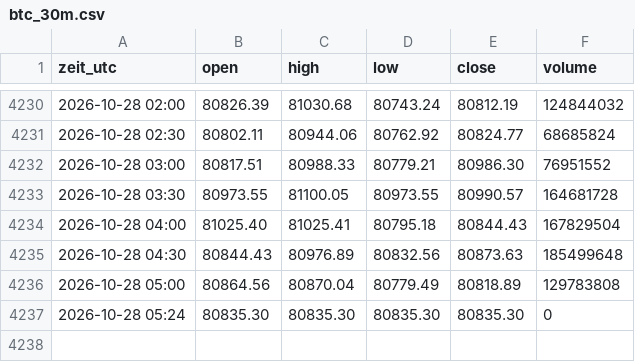
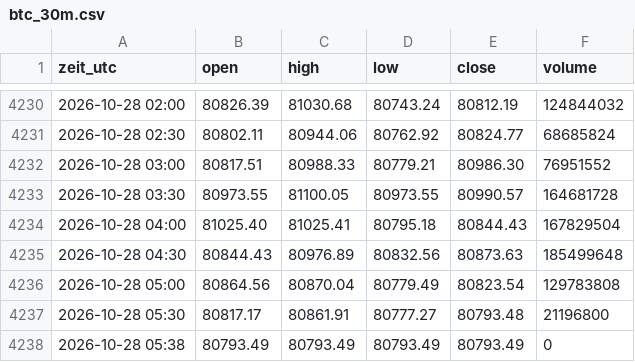
Before and after one commit to salobig575-coder/nq-daten, a CSV file: data/btc_30m.csv, drawn as a sheet; only a part is shown, gaps mark what is left out.

```diff
--- a/data/btc_30m.csv
+++ b/data/btc_30m.csv
@@ -4235,3 +4235,4 @@ zeit_utc,open,high,low,close,volume
 2026-10-28 04:30,80844.43,80976.89,80832.56,80873.63,185499648
-2026-10-28 05:00,80864.56,80870.04,80779.49,80818.89,129783808
-2026-10-28 05:24,80835.30,80835.30,80835.30,80835.30,0
+2026-10-28 05:00,80864.56,80870.04,80779.49,80823.54,129783808
+2026-10-28 05:30,80817.17,80861.91,80777.27,80793.48,21196800
+2026-10-28 05:38,80793.49,80793.49,80793.49,80793.49,0
```
Also changed, not shown: data/btc_15m.csv, data/es_5m.csv, 22 other files.
